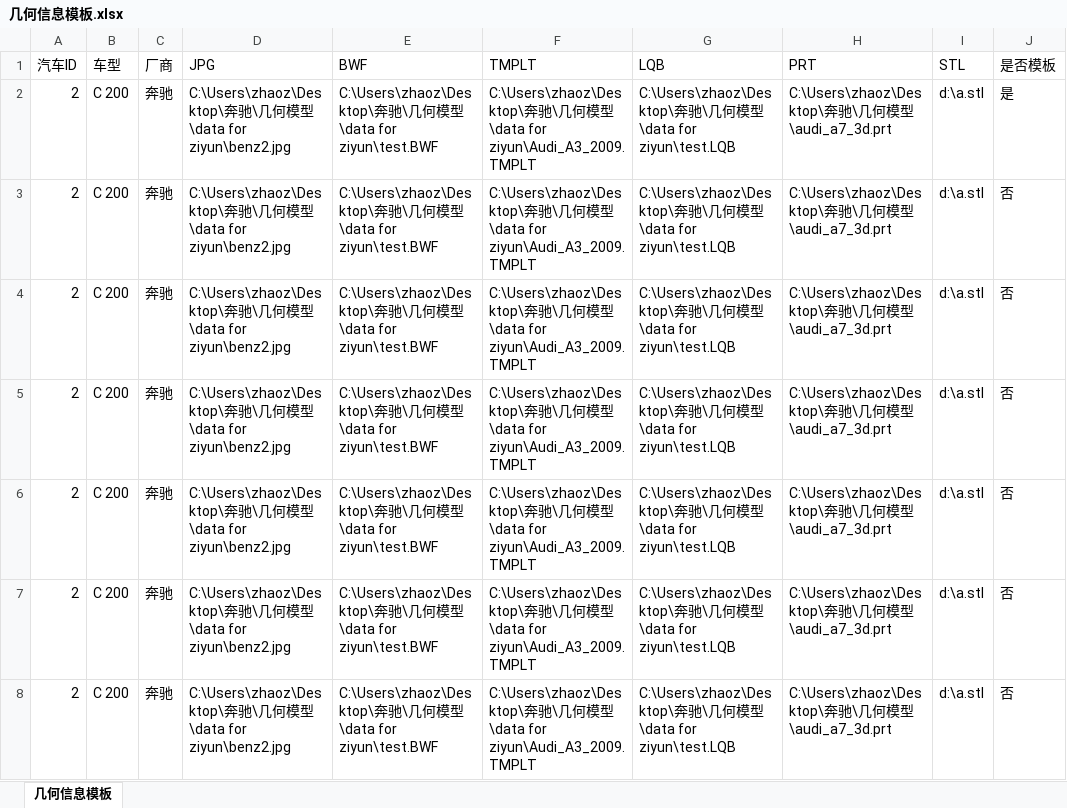
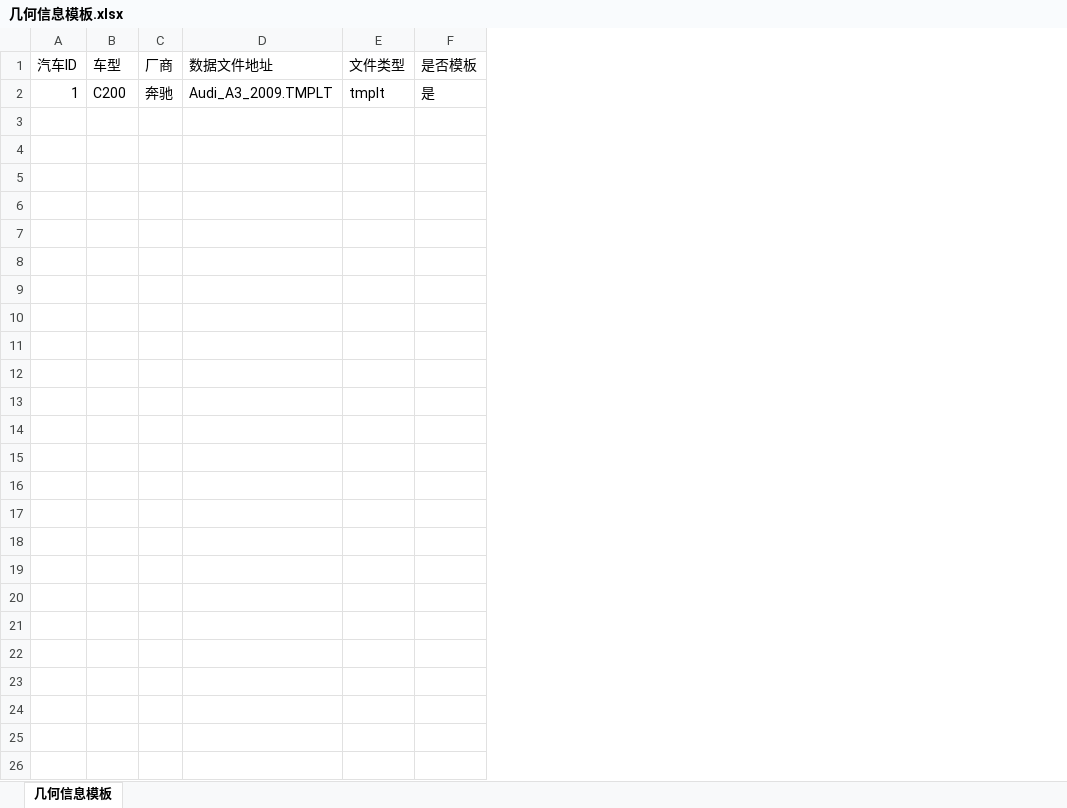
Before and after one commit to zhaoziy/Database, an Excel workbook: VehicleManagement/VehicleManagement/Resources/几何信息模板.xlsx, sheet 几何信息模板, drawn as a sheet; values as stored, in another font and other column widths than the file's, no borders; removed rows and columns are numbered as before the commit, all else as after; the diff names each change by its address in the sheet, - before the commit and + after, or states it on an @@ line.

```diff
--- a/VehicleManagement/VehicleManagement/Resources/几何信息模板.xlsx (sheet 几何信息模板)
+++ b/VehicleManagement/VehicleManagement/Resources/几何信息模板.xlsx (sheet 几何信息模板)
-column D (JPG), row 2: C:\Users\zhaoz\Desktop\奔驰\几何模型\data for ziyun\benz2.jpg
-column E (BWF), row 2: C:\Users\zhaoz\Desktop\奔驰\几何模型\data for ziyun\test.BWF
-column F (TMPLT), row 2: C:\Users\zhaoz\Desktop\奔驰\几何模型\data for ziyun\Audi_A3_2009.TMPLT
-column G (LQB), row 2: C:\Users\zhaoz\Desktop\奔驰\几何模型\data for ziyun\test.LQB
-column H (PRT), row 2: C:\Users\zhaoz\Desktop\奔驰\几何模型\audi_a7_3d.prt
-column I (STL), row 2: d:\a.stl
+column D (数据文件地址), row 2: Audi_A3_2009.TMPLT
+column E (文件类型), row 2: tmplt
-A2 (汽车ID): 2
+A2 (汽车ID): 1
-B2 (车型): C 200
+B2 (车型): C200
-row 3: 2 | C 200 | 奔驰 | C:\Users\zhaoz\Desktop\奔驰\几何模型\data for ziyun\benz2.jpg | C:\Users\zhaoz\Desktop\奔驰\几何模型\data for ziyun\test.BWF | C:\Users\zhaoz\Desktop\奔驰\几何模型\data for ziyun\Audi_A3_2009.TMPLT | C:\Users\zhaoz\Desktop\奔驰\几何模型\data for ziyun\test.LQB | C:\Users\zhaoz\Desktop\奔驰\几何模型\audi_a7_3d.prt | d:\a.stl | 否
-row 4: 2 | C 200 | 奔驰 | C:\Users\zhaoz\Desktop\奔驰\几何模型\data for ziyun\benz2.jpg | C:\Users\zhaoz\Desktop\奔驰\几何模型\data for ziyun\test.BWF | C:\Users\zhaoz\Desktop\奔驰\几何模型\data for ziyun\Audi_A3_2009.TMPLT | C:\Users\zhaoz\Desktop\奔驰\几何模型\data for ziyun\test.LQB | C:\Users\zhaoz\Desktop\奔驰\几何模型\audi_a7_3d.prt | d:\a.stl | 否
-row 5: 2 | C 200 | 奔驰 | C:\Users\zhaoz\Desktop\奔驰\几何模型\data for ziyun\benz2.jpg | C:\Users\zhaoz\Desktop\奔驰\几何模型\data for ziyun\test.BWF | C:\Users\zhaoz\Desktop\奔驰\几何模型\data for ziyun\Audi_A3_2009.TMPLT | C:\Users\zhaoz\Desktop\奔驰\几何模型\data for ziyun\test.LQB | C:\Users\zhaoz\Desktop\奔驰\几何模型\audi_a7_3d.prt | d:\a.stl | 否
-row 6: 2 | C 200 | 奔驰 | C:\Users\zhaoz\Desktop\奔驰\几何模型\data for ziyun\benz2.jpg | C:\Users\zhaoz\Desktop\奔驰\几何模型\data for ziyun\test.BWF | C:\Users\zhaoz\Desktop\奔驰\几何模型\data for ziyun\Audi_A3_2009.TMPLT | C:\Users\zhaoz\Desktop\奔驰\几何模型\data for ziyun\test.LQB | C:\Users\zhaoz\Desktop\奔驰\几何模型\audi_a7_3d.prt | d:\a.stl | 否
-row 7: 2 | C 200 | 奔驰 | C:\Users\zhaoz\Desktop\奔驰\几何模型\data for ziyun\benz2.jpg | C:\Users\zhaoz\Desktop\奔驰\几何模型\data for ziyun\test.BWF | C:\Users\zhaoz\Desktop\奔驰\几何模型\data for ziyun\Audi_A3_2009.TMPLT | C:\Users\zhaoz\Desktop\奔驰\几何模型\data for ziyun\test.LQB | C:\Users\zhaoz\Desktop\奔驰\几何模型\audi_a7_3d.prt | d:\a.stl | 否
-row 8: 2 | C 200 | 奔驰 | C:\Users\zhaoz\Desktop\奔驰\几何模型\data for ziyun\benz2.jpg | C:\Users\zhaoz\Desktop\奔驰\几何模型\data for ziyun\test.BWF | C:\Users\zhaoz\Desktop\奔驰\几何模型\data for ziyun\Audi_A3_2009.TMPLT | C:\Users\zhaoz\Desktop\奔驰\几何模型\data for ziyun\test.LQB | C:\Users\zhaoz\Desktop\奔驰\几何模型\audi_a7_3d.prt | d:\a.stl | 否
```
Also changed, not shown: 12 other files.
